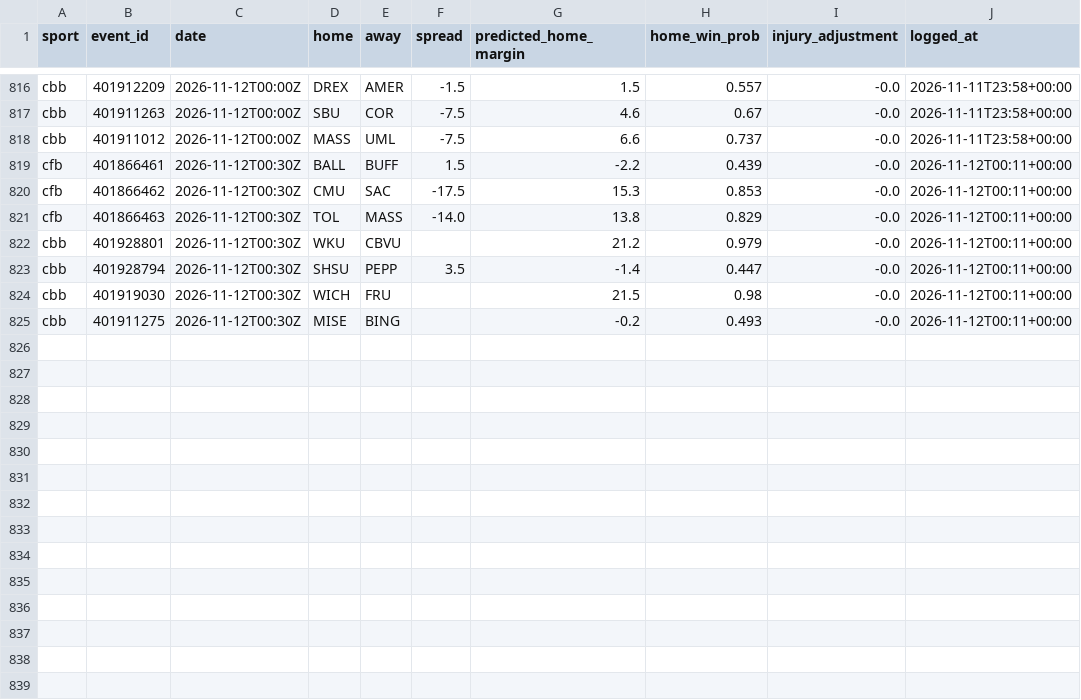
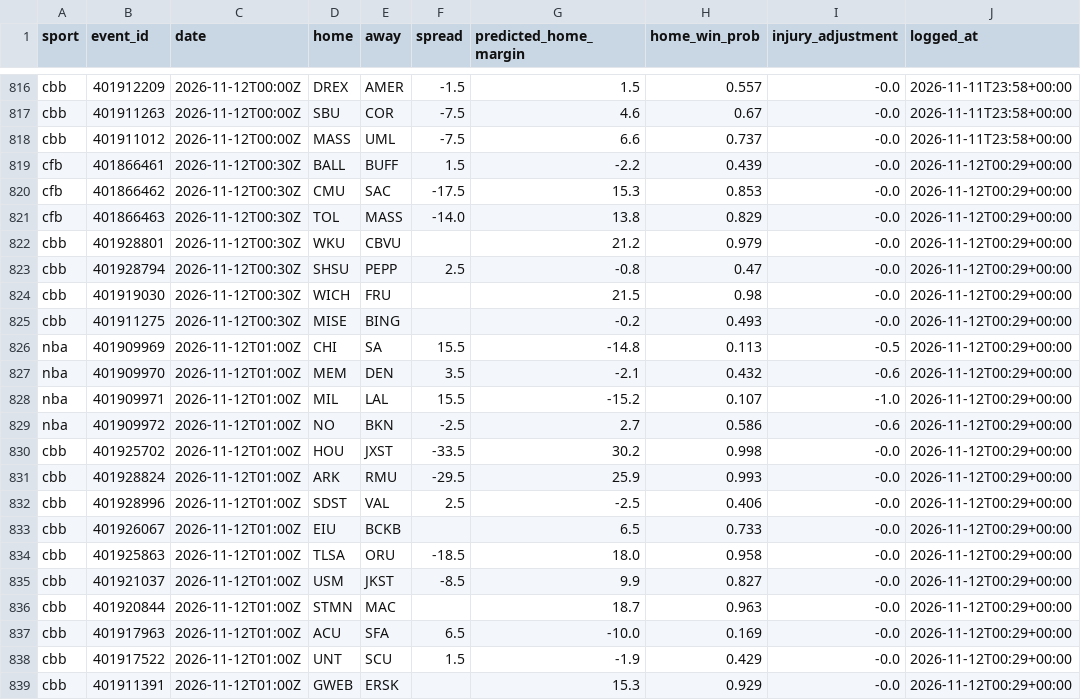
Before and after one commit to adotscotty/HandsDownAI, a CSV file: data/pregame_log.csv, drawn as a sheet; only a part is shown, gaps mark what is left out.

```diff
--- a/data/pregame_log.csv
+++ b/data/pregame_log.csv
@@ -818,8 +818,22 @@ cbb,401911263,2026-11-12T00:00Z,SBU,COR,-7.5,4.6,0.67,-0.0,2026-11-11T23:58+00:0
 cbb,401911012,2026-11-12T00:00Z,MASS,UML,-7.5,6.6,0.737,-0.0,2026-11-11T23:58+00:00
-cfb,401866461,2026-11-12T00:30Z,BALL,BUFF,1.5,-2.2,0.439,-0.0,2026-11-12T00:11+00:00
-cfb,401866462,2026-11-12T00:30Z,CMU,SAC,-17.5,15.3,0.853,-0.0,2026-11-12T00:11+00:00
-cfb,401866463,2026-11-12T00:30Z,TOL,MASS,-14.0,13.8,0.829,-0.0,2026-11-12T00:11+00:00
-cbb,401928801,2026-11-12T00:30Z,WKU,CBVU,,21.2,0.979,-0.0,2026-11-12T00:11+00:00
-cbb,401928794,2026-11-12T00:30Z,SHSU,PEPP,3.5,-1.4,0.447,-0.0,2026-11-12T00:11+00:00
-cbb,401919030,2026-11-12T00:30Z,WICH,FRU,,21.5,0.98,-0.0,2026-11-12T00:11+00:00
-cbb,401911275,2026-11-12T00:30Z,MISE,BING,,-0.2,0.493,-0.0,2026-11-12T00:11+00:00
+cfb,401866461,2026-11-12T00:30Z,BALL,BUFF,1.5,-2.2,0.439,-0.0,2026-11-12T00:29+00:00
+cfb,401866462,2026-11-12T00:30Z,CMU,SAC,-17.5,15.3,0.853,-0.0,2026-11-12T00:29+00:00
+cfb,401866463,2026-11-12T00:30Z,TOL,MASS,-14.0,13.8,0.829,-0.0,2026-11-12T00:29+00:00
+cbb,401928801,2026-11-12T00:30Z,WKU,CBVU,,21.2,0.979,-0.0,2026-11-12T00:29+00:00
+cbb,401928794,2026-11-12T00:30Z,SHSU,PEPP,2.5,-0.8,0.47,-0.0,2026-11-12T00:29+00:00
+cbb,401919030,2026-11-12T00:30Z,WICH,FRU,,21.5,0.98,-0.0,2026-11-12T00:29+00:00
+cbb,401911275,2026-11-12T00:30Z,MISE,BING,,-0.2,0.493,-0.0,2026-11-12T00:29+00:00
+nba,401909969,2026-11-12T01:00Z,CHI,SA,15.5,-14.8,0.113,-0.5,2026-11-12T00:29+00:00
+nba,401909970,2026-11-12T01:00Z,MEM,DEN,3.5,-2.1,0.432,-0.6,2026-11-12T00:29+00:00
+nba,401909971,2026-11-12T01:00Z,MIL,LAL,15.5,-15.2,0.107,-1.0,2026-11-12T00:29+00:00
+nba,401909972,2026-11-12T01:00Z,NO,BKN,-2.5,2.7,0.586,-0.6,2026-11-12T00:29+00:00
+cbb,401925702,2026-11-12T01:00Z,HOU,JXST,-33.5,30.2,0.998,-0.0,2026-11-12T00:29+00:00
+cbb,401928824,2026-11-12T01:00Z,ARK,RMU,-29.5,25.9,0.993,-0.0,2026-11-12T00:29+00:00
+cbb,401928996,2026-11-12T01:00Z,SDST,VAL,2.5,-2.5,0.406,-0.0,2026-11-12T00:29+00:00
+cbb,401926067,2026-11-12T01:00Z,EIU,BCKB,,6.5,0.733,-0.0,2026-11-12T00:29+00:00
+cbb,401925863,2026-11-12T01:00Z,TLSA,ORU,-18.5,18.0,0.958,-0.0,2026-11-12T00:29+00:00
+cbb,401921037,2026-11-12T01:00Z,USM,JKST,-8.5,9.9,0.827,-0.0,2026-11-12T00:29+00:00
+cbb,401920844,2026-11-12T01:00Z,STMN,MAC,,18.7,0.963,-0.0,2026-11-12T00:29+00:00
+cbb,401917963,2026-11-12T01:00Z,ACU,SFA,6.5,-10.0,0.169,-0.0,2026-11-12T00:29+00:00
+cbb,401917522,2026-11-12T01:00Z,UNT,SCU,1.5,-1.9,0.429,-0.0,2026-11-12T00:29+00:00
+cbb,401911391,2026-11-12T01:00Z,GWEB,ERSK,,15.3,0.929,-0.0,2026-11-12T00:29+00:00
```
Also changed, not shown: 1 other file.
